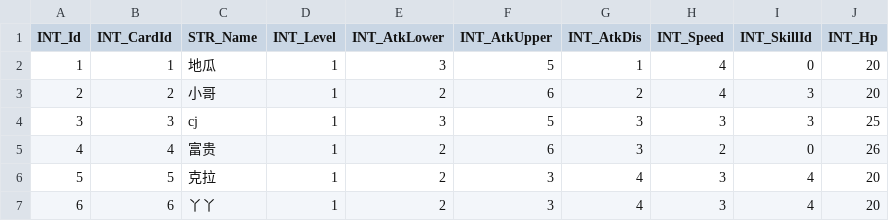
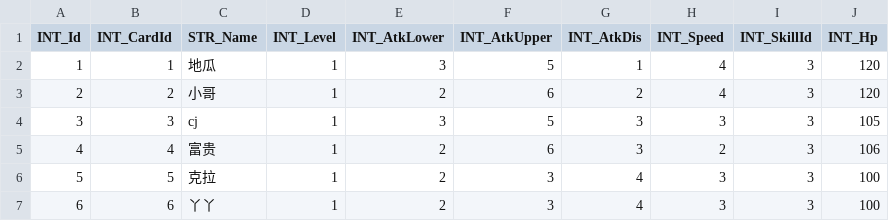
Before and after one commit to nonexu/slg_fight, a CSV file: gd_config/card_config.csv, drawn as a sheet.

```diff
--- a/gd_config/card_config.csv
+++ b/gd_config/card_config.csv
@@ -1,7 +1,7 @@
 INT_Id,INT_CardId,STR_Name,INT_Level,INT_AtkLower,INT_AtkUpper,INT_AtkDis,INT_Speed,INT_SkillId,INT_Hp
-1,1,地瓜,1,3,5,1,4,0,20
-2,2,小哥,1,2,6,2,4,3,20
-3,3,cj,1,3,5,3,3,3,25
-4,4,富贵,1,2,6,3,2,0,26
-5,5,克拉,1,2,3,4,3,4,20
-6,6,丫丫,1,2,3,4,3,4,20
+1,1,地瓜,1,3,5,1,4,3,120
+2,2,小哥,1,2,6,2,4,3,120
+3,3,cj,1,3,5,3,3,3,105
+4,4,富贵,1,2,6,3,2,3,106
+5,5,克拉,1,2,3,4,3,3,100
+6,6,丫丫,1,2,3,4,3,3,100
```
Also changed, not shown: gd_config/skill_config.csv, 7 other files.
